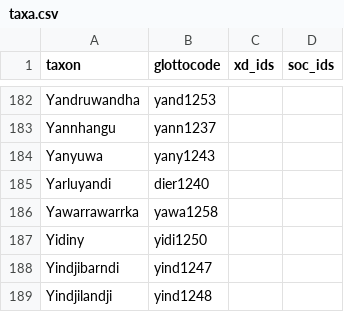
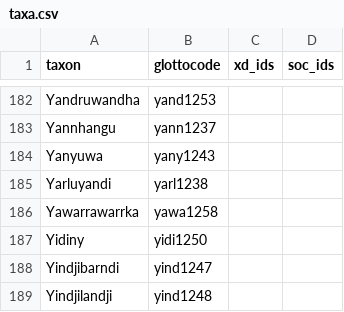
Before and after one commit to phlorest/bowern_and_atkinson2012, a CSV file: etc/taxa.csv, drawn as a sheet; only a part is shown, gaps mark what is left out; the diff covers the shown part only.

Commit message:
update glottocodes

```diff
--- a/etc/taxa.csv
+++ b/etc/taxa.csv
@@ -184,3 +184,3 @@ Yannhangu,yann1237,,
 Yanyuwa,yany1243,,
-Yarluyandi,dier1240,,
+Yarluyandi,yarl1238,,
 Yawarrawarrka,yawa1258,,
```
Also changed, not shown: 12 edited cells elsewhere in this file.
